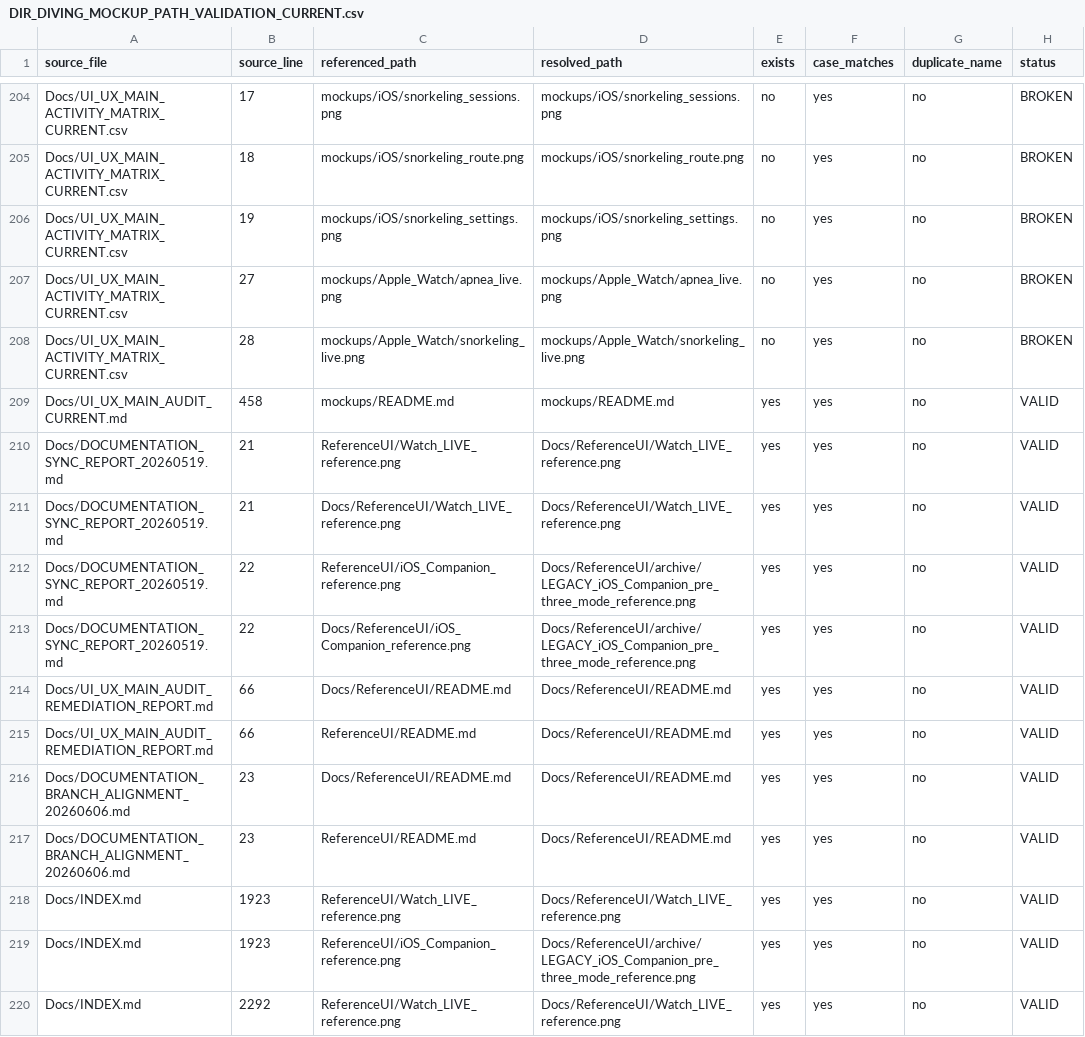
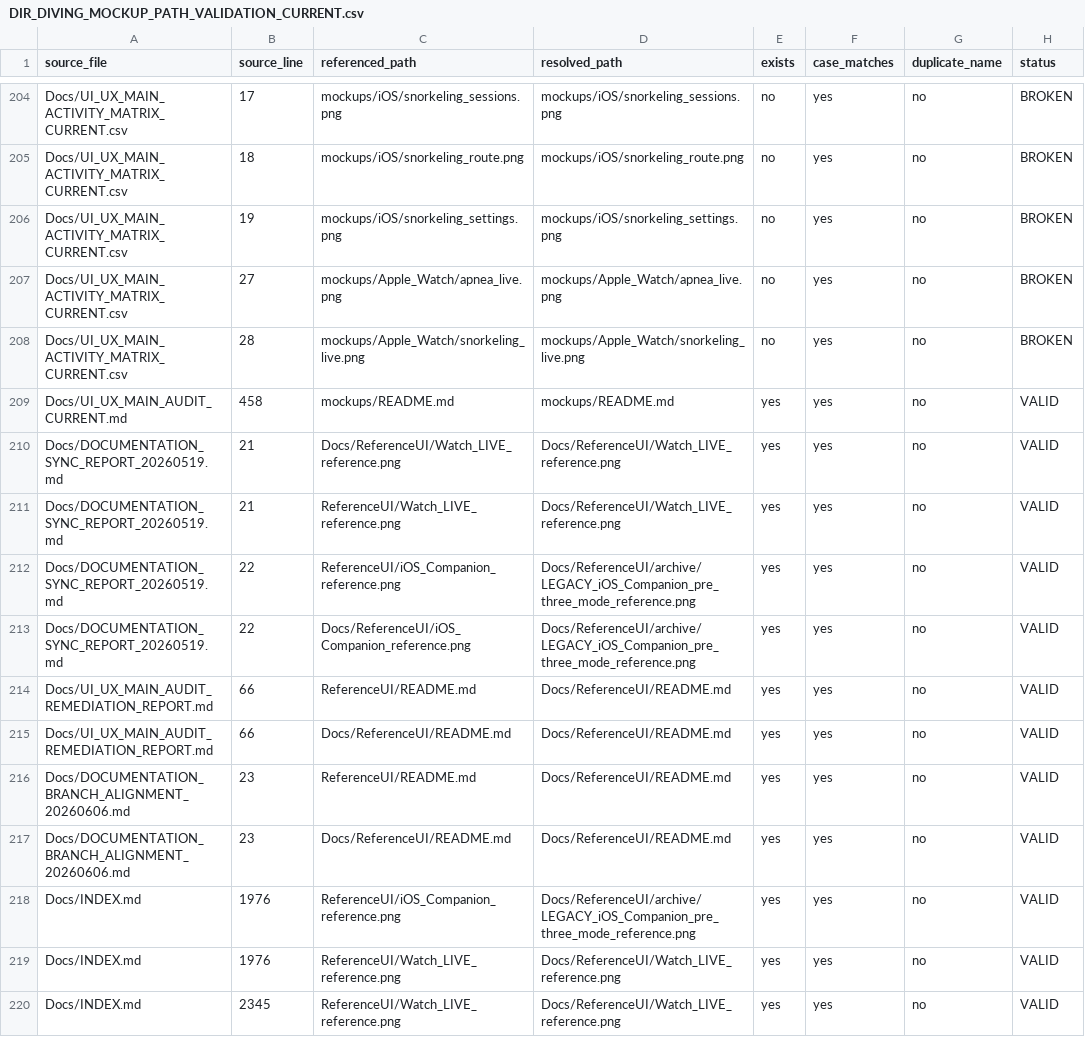
Before and after one commit to egopfe/DirDiving-App, a CSV file: Docs/DIR_DIVING_MOCKUP_PATH_VALIDATION_CURRENT.csv, drawn as a sheet; only a part is shown, gaps mark what is left out; the diff covers the shown part only; the diff names each change by its address in the sheet, - before the commit and + after, or states it on an @@ line.

```diff
--- a/Docs/DIR_DIVING_MOCKUP_PATH_VALIDATION_CURRENT.csv
+++ b/Docs/DIR_DIVING_MOCKUP_PATH_VALIDATION_CURRENT.csv
@@ row 211 moved to row 210: Docs/DOCUMENTATION_SYNC_REPORT_20260519.… @@
@@ row 215 moved to row 214: Docs/UI_UX_MAIN_AUDIT_REMEDIATION_REPORT… @@
@@ row 217 moved to row 216: Docs/DOCUMENTATION_BRANCH_ALIGNMENT_2026… @@
-B218:B219 (source_line): 1923
+B218:B219 (source_line): 1976
-C218 (referenced_path): ReferenceUI/Watch_LIVE_reference.png
+C218 (referenced_path): ReferenceUI/iOS_Companion_reference.png
-D218 (resolved_path): Docs/ReferenceUI/Watch_LIVE_reference.png
+D218 (resolved_path): Docs/ReferenceUI/archive/LEGACY_iOS_Companion_pre_three_mode_reference.png
-C219 (referenced_path): ReferenceUI/iOS_Companion_reference.png
+C219 (referenced_path): ReferenceUI/Watch_LIVE_reference.png
-D219 (resolved_path): Docs/ReferenceUI/archive/LEGACY_iOS_Companion_pre_three_mode_reference.png
+D219 (resolved_path): Docs/ReferenceUI/Watch_LIVE_reference.png
-B220 (source_line): 2292
+B220 (source_line): 2345
```
Also changed, not shown: 45 moved rows and 1 edited cell elsewhere in this file, Docs/DIR_DIVING_LOCALIZATION_KEY_INVENTORY_CURRENT.csv, 19 other files.
